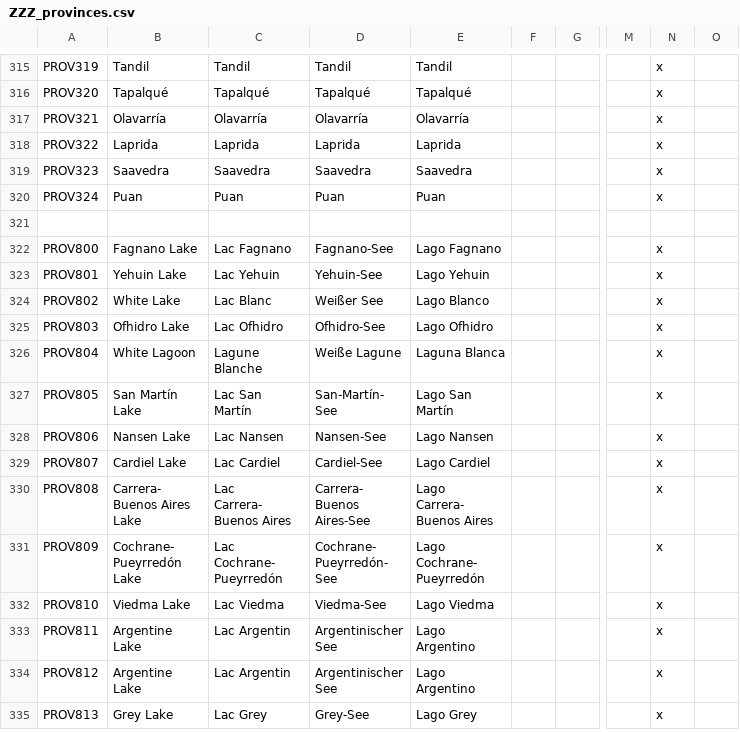
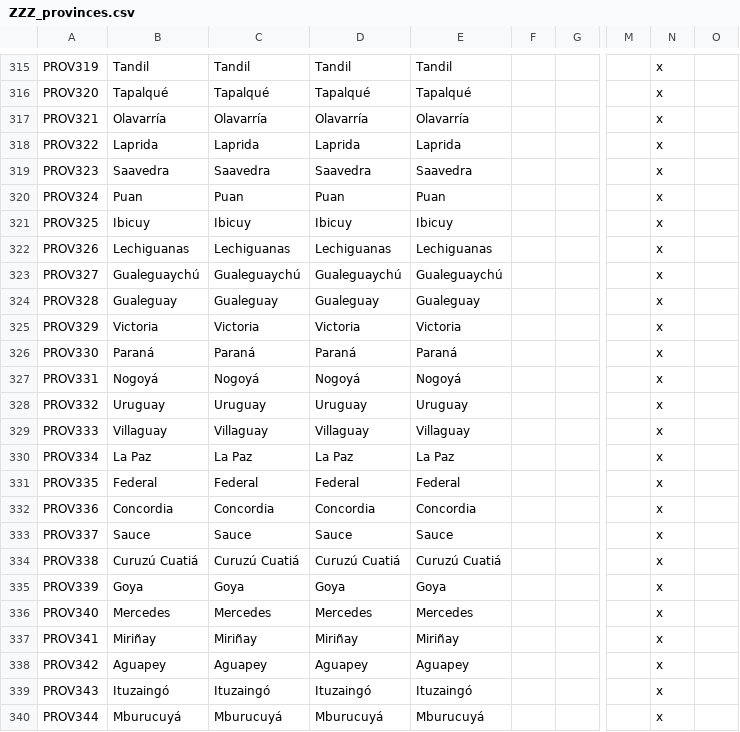
Before and after one commit to Metaluis90/A-World-Like-Any-Other, a CSV file: ATEFF - A World Like Any Other/localisation/ZZZ_provinces.csv, drawn as a sheet; only a part is shown, gaps mark what is left out; the shorter side is filled out with more unchanged rows; rows hold the shown columns only; the diff covers the shown part only; the diff names each change by its address in the sheet, - before the commit and + after, or states it on an @@ line.

```diff
--- a/ATEFF - A World Like Any Other/localisation/ZZZ_provinces.csv
+++ b/ATEFF - A World Like Any Other/localisation/ZZZ_provinces.csv
+row 321: PROV325 | Ibicuy | Ibicuy | Ibicuy | Ibicuy |  |  |  | x
+row 322: PROV326 | Lechiguanas | Lechiguanas | Lechiguanas | Lechiguanas |  |  |  | x
+row 323: PROV327 | Gualeguaychú | Gualeguaychú | Gualeguaychú | Gualeguaychú |  |  |  | x
+row 324: PROV328 | Gualeguay | Gualeguay | Gualeguay | Gualeguay |  |  |  | x
+row 325: PROV329 | Victoria | Victoria | Victoria | Victoria |  |  |  | x
+row 326: PROV330 | Paraná | Paraná | Paraná | Paraná |  |  |  | x
+row 327: PROV331 | Nogoyá | Nogoyá | Nogoyá | Nogoyá |  |  |  | x
+row 328: PROV332 | Uruguay | Uruguay | Uruguay | Uruguay |  |  |  | x
+row 329: PROV333 | Villaguay | Villaguay | Villaguay | Villaguay |  |  |  | x
+row 330: PROV334 | La Paz | La Paz | La Paz | La Paz |  |  |  | x
+row 331: PROV335 | Federal | Federal | Federal | Federal |  |  |  | x
+row 332: PROV336 | Concordia | Concordia | Concordia | Concordia |  |  |  | x
+row 333: PROV337 | Sauce | Sauce | Sauce | Sauce |  |  |  | x
+row 334: PROV338 | Curuzú Cuatiá | Curuzú Cuatiá | Curuzú Cuatiá | Curuzú Cuatiá |  |  |  | x
+row 335: PROV339 | Goya | Goya | Goya | Goya |  |  |  | x
+row 336: PROV340 | Mercedes | Mercedes | Mercedes | Mercedes |  |  |  | x
+row 337: PROV341 | Miriñay | Miriñay | Miriñay | Miriñay |  |  |  | x
+row 338: PROV342 | Aguapey | Aguapey | Aguapey | Aguapey |  |  |  | x
+row 339: PROV343 | Ituzaingó | Ituzaingó | Ituzaingó | Ituzaingó |  |  |  | x
+row 340: PROV344 | Mburucuyá | Mburucuyá | Mburucuyá | Mburucuyá |  |  |  | x
```
Also changed, not shown: 14 added rows elsewhere in this file, ATEFF - A World Like Any Other/map/definition.csv, 1 other file.
